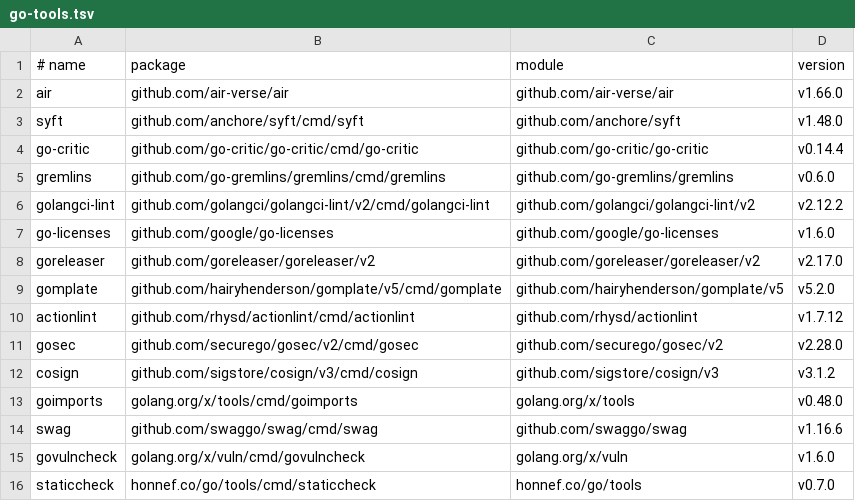
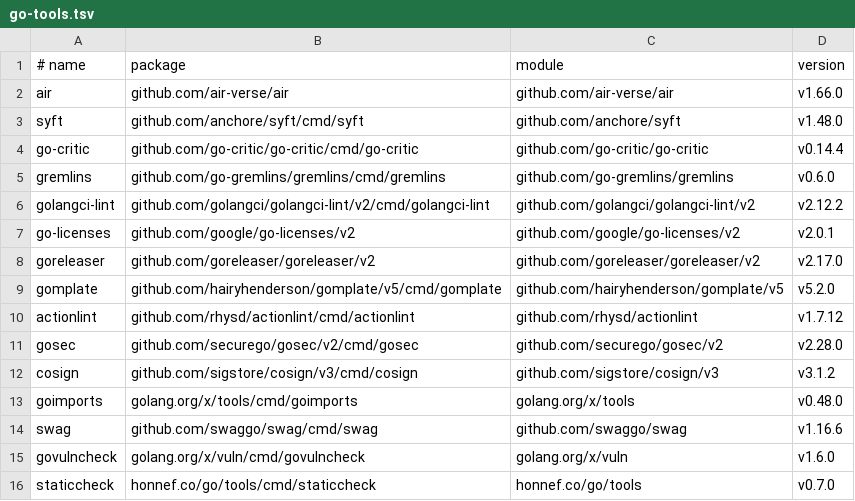
Before and after one commit to toozej/monogo, a TSV file: tools/go-tools.tsv, drawn as a sheet.

Commit message:
fix: update go-licenses for Go 1.26

```diff
--- a/tools/go-tools.tsv
+++ b/tools/go-tools.tsv
@@ -6,3 +6,3 @@ gremlins	github.com/go-gremlins/gremlins/cmd/gremlins	github.com/go-gremlins/gre
 golangci-lint	github.com/golangci/golangci-lint/v2/cmd/golangci-lint	github.com/golangci/golangci-lint/v2	v2.12.2
-go-licenses	github.com/google/go-licenses	github.com/google/go-licenses	v1.6.0
+go-licenses	github.com/google/go-licenses/v2	github.com/google/go-licenses/v2	v2.0.1
 goreleaser	github.com/goreleaser/goreleaser/v2	github.com/goreleaser/goreleaser/v2	v2.17.0
```
Also changed, not shown: 1 other file.
